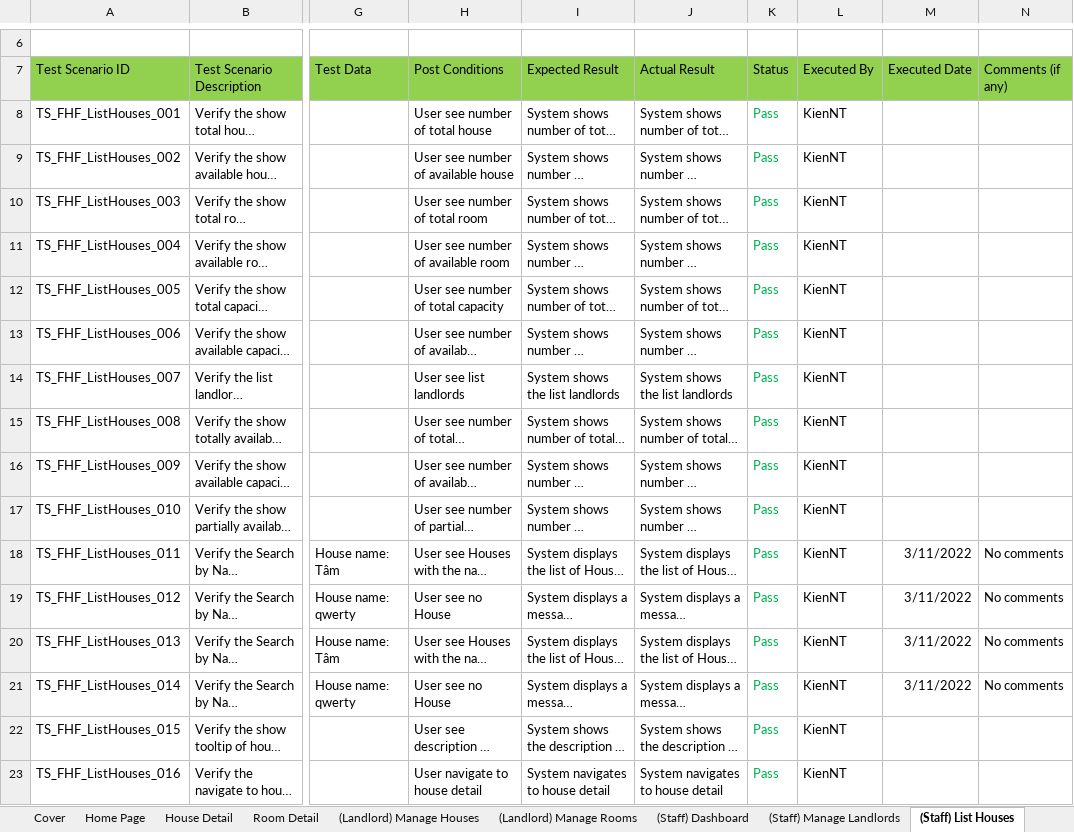
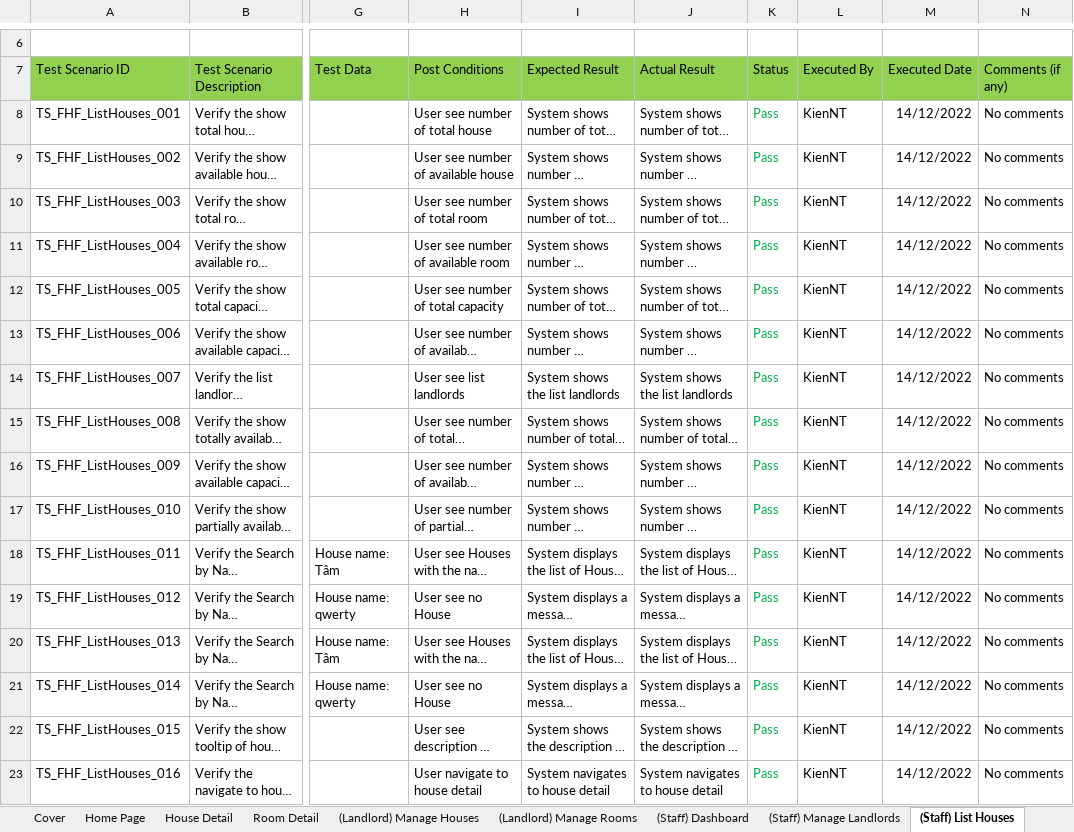
Before and after one commit to nguyenthegiang/fu-house-finder, an Excel workbook: Documentation/FHF_TestCases.xlsx, sheet (Staff) List Houses, drawn as a sheet; only a part is shown, gaps mark what is left out; long unchanged cells end in …; values as stored, in another font and other column widths than the file's, no borders; the diff names each change by its address in the sheet, - before the commit and + after, or states it on an @@ line.

Commit message:
[Document] Integration Test
Review House Detail, Room Detail, (Staff) Manage Landlords, List Houses

```diff
--- a/Documentation/FHF_TestCases.xlsx (sheet (Staff) List Houses)
+++ b/Documentation/FHF_TestCases.xlsx (sheet (Staff) List Houses)
-M8:M17 (Executed Date): (empty)
+M8:M17 (Executed Date): 14/12/2022
-N8:N17 (Comments (if any)): (empty)
+N8:N17 (Comments (if any)): No comments
-M18:M21 (Executed Date): 3/11/2022
+M18:M21 (Executed Date): 14/12/2022
-M22:M23 (Executed Date): (empty)
+M22:M23 (Executed Date): 14/12/2022
-N22:N23 (Comments (if any)): (empty)
+N22:N23 (Comments (if any)): No comments
```
Also changed, not shown: sheet House Detail, sheet (Staff) Manage Landlords, sheet Cover, sheet Room Detail, sheet Home Page, formulas that keep their value.
